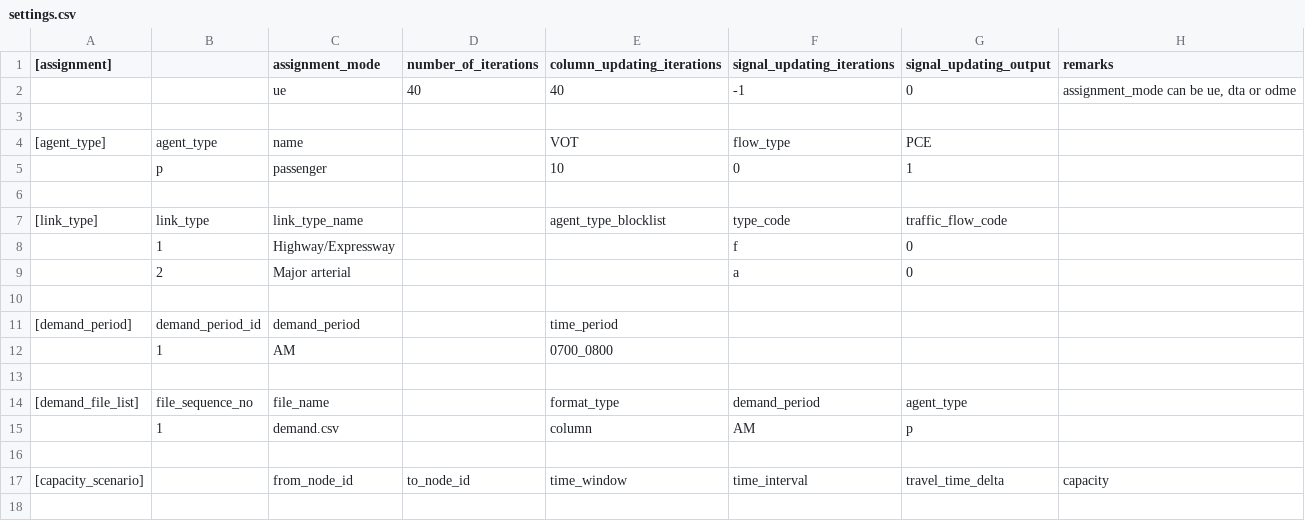
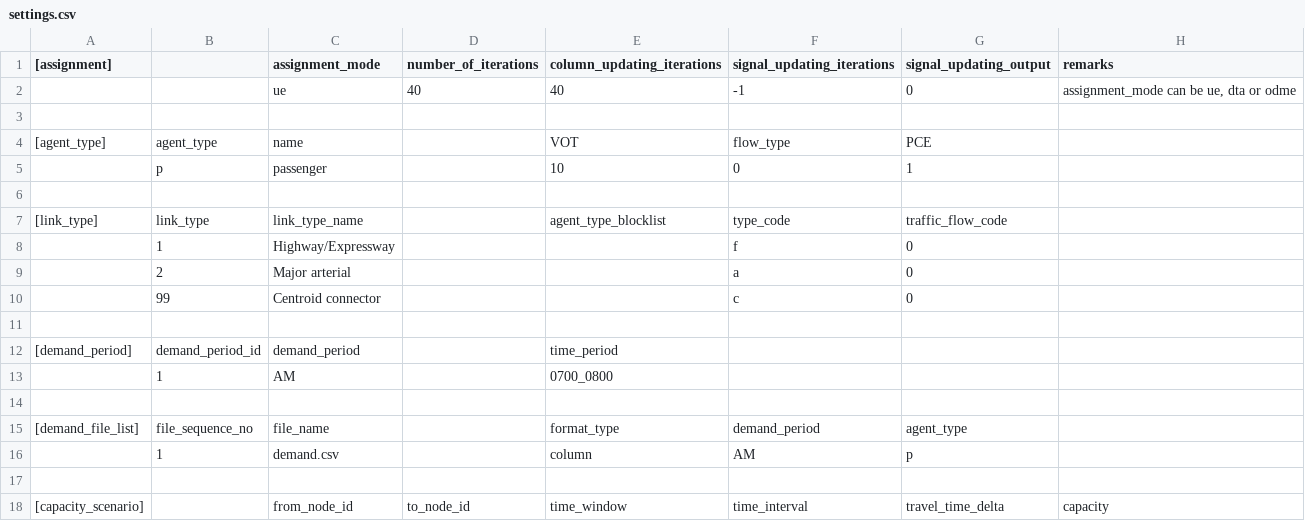
Before and after one commit to chnfanyu/integrated_modeling, a CSV file: dataset/05_Chicago_Sketch/settings.csv, drawn as a sheet.

```diff
--- a/dataset/05_Chicago_Sketch/settings.csv
+++ b/dataset/05_Chicago_Sketch/settings.csv
@@ -9,2 +9,3 @@
 ,2,Major arterial,,,a,0,
+,99,Centroid connector,,,c,0,
 ,,,,,,,
```
Also changed, not shown: dataset/05_Chicago_Sketch/link.csv, dataset/05_Chicago_Sketch/node.csv, 15 other files.
